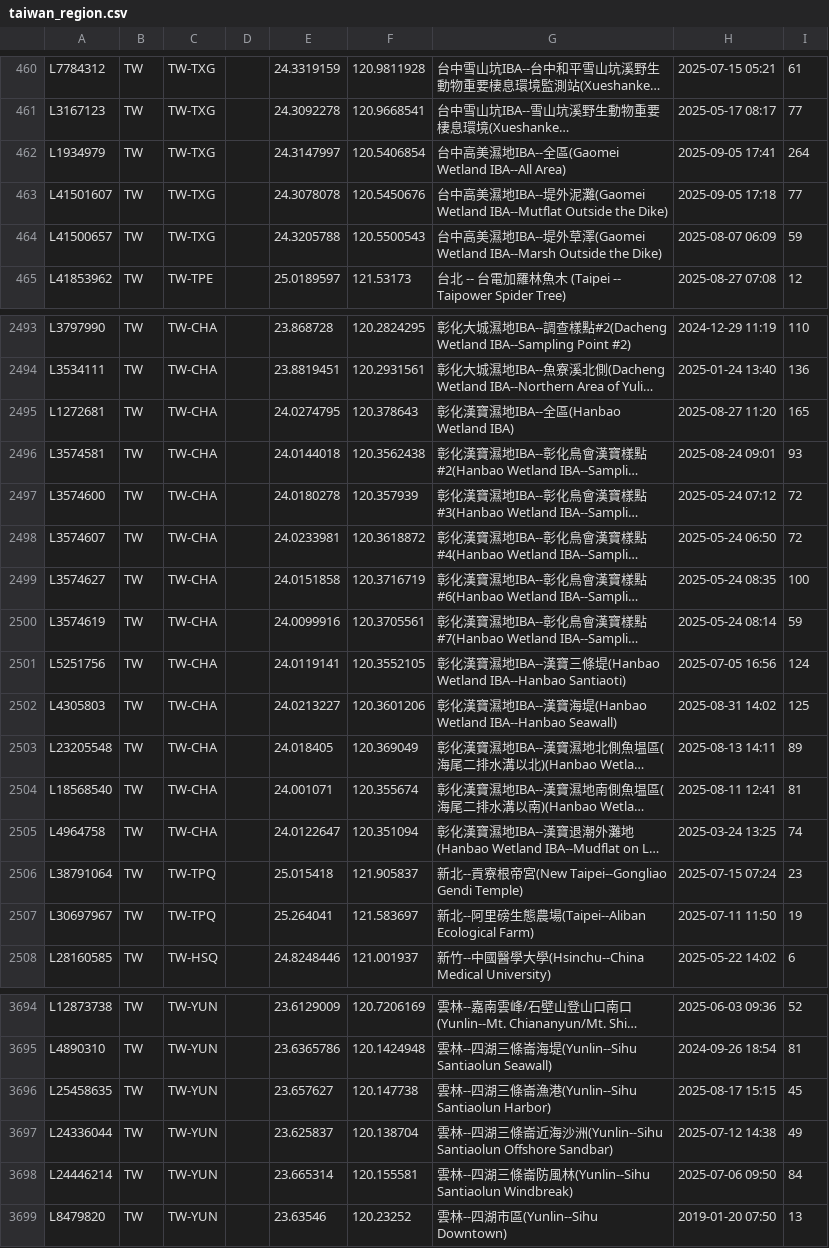
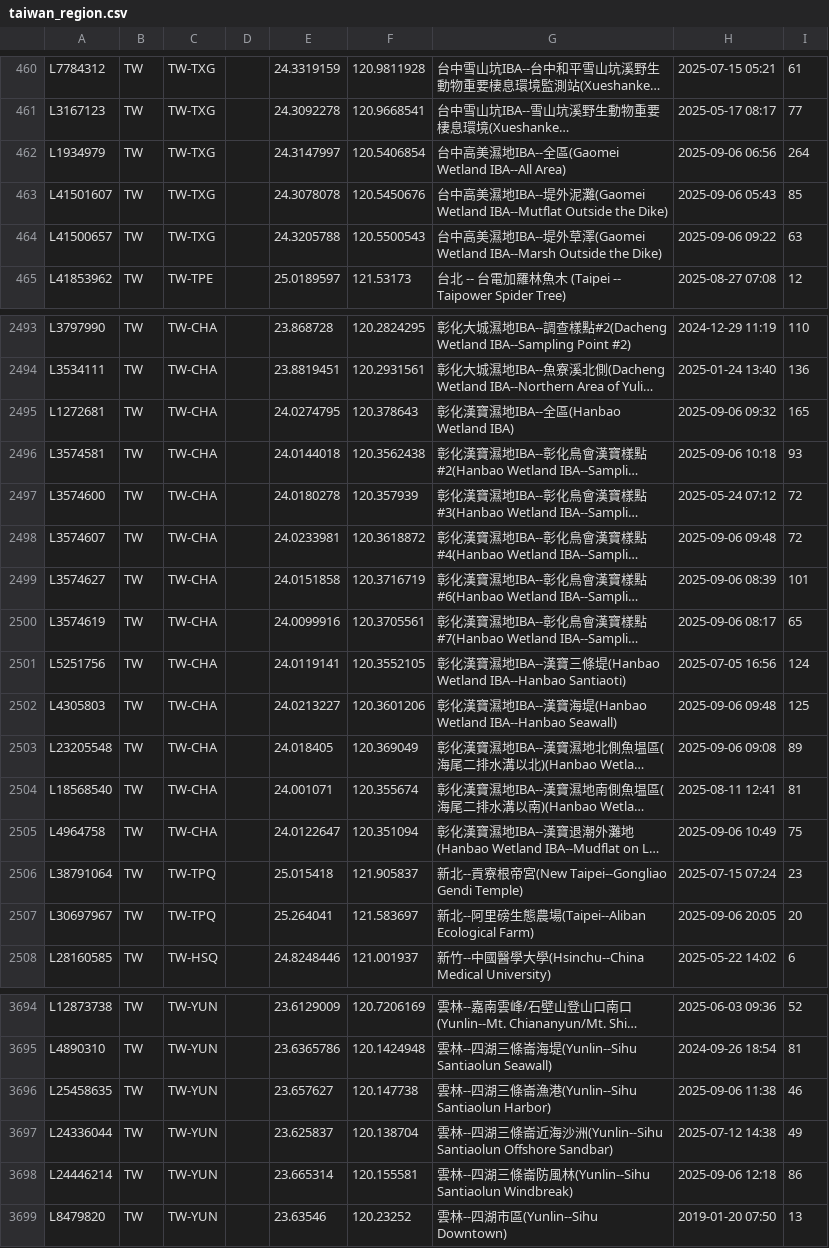
Before and after one commit to siansiansu/ebird-data, a CSV file: csv/taiwan_region.csv, drawn as a sheet; only a part is shown, gaps mark what is left out; long unchanged cells end in …; the diff covers the shown part only; the diff names each change by its address in the sheet, - before the commit and + after, or states it on an @@ line.

Commit message:
Auto update data

```diff
--- a/csv/taiwan_region.csv
+++ b/csv/taiwan_region.csv
-H462: 2025-09-05 17:41
+H462: 2025-09-06 06:56
-H463: 2025-09-05 17:18
+H463: 2025-09-06 05:43
-I463: 77
+I463: 85
-H464: 2025-08-07 06:09
+H464: 2025-09-06 09:22
-I464: 59
+I464: 63
-H2495: 2025-08-27 11:20
+H2495: 2025-09-06 09:32
-H2496: 2025-08-24 09:01
+H2496: 2025-09-06 10:18
-H2498: 2025-05-24 06:50
+H2498: 2025-09-06 09:48
-H2499: 2025-05-24 08:35
+H2499: 2025-09-06 08:39
-I2499: 100
+I2499: 101
-H2500: 2025-05-24 08:14
+H2500: 2025-09-06 08:17
-I2500: 59
+I2500: 65
-H2502: 2025-08-31 14:02
+H2502: 2025-09-06 09:48
-H2503: 2025-08-13 14:11
+H2503: 2025-09-06 09:08
-H2505: 2025-03-24 13:25
+H2505: 2025-09-06 10:49
-I2505: 74
+I2505: 75
-H2507: 2025-07-11 11:50
+H2507: 2025-09-06 20:05
-I2507: 19
+I2507: 20
-H3696: 2025-08-17 15:15
+H3696: 2025-09-06 11:38
-I3696: 45
+I3696: 46
-H3698: 2025-07-06 09:50
+H3698: 2025-09-06 12:18
-I3698: 84
+I3698: 86
```
Also changed, not shown: 105 edited cells elsewhere in this file, 7 other files.
